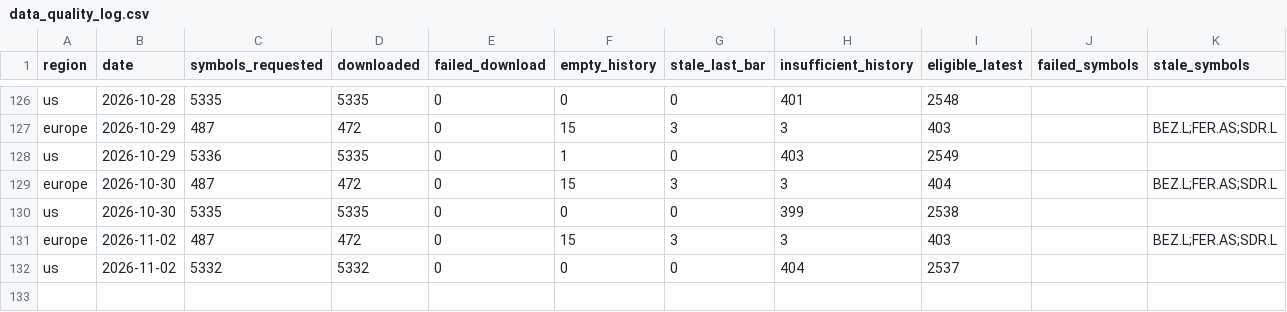
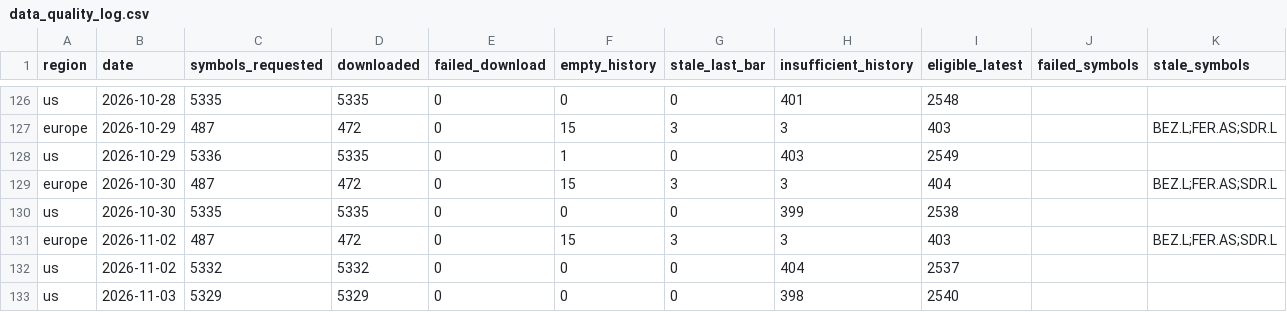
Before and after one commit to petrovmiroslav0107-alt/github.com-petrovmiroslav0107-minervini-breadth, a CSV file: output/quality/data_quality_log.csv, drawn as a sheet; only a part is shown, gaps mark what is left out; the diff names each change by its address in the sheet, - before the commit and + after, or states it on an @@ line.

```diff
--- a/output/quality/data_quality_log.csv
+++ b/output/quality/data_quality_log.csv
+row 133: us | 2026-11-03 | 5329 | 5329 | 0 | 0 | 0 | 398 | 2540
```
Also changed, not shown: output/breadth_log.csv, 1 other file.
